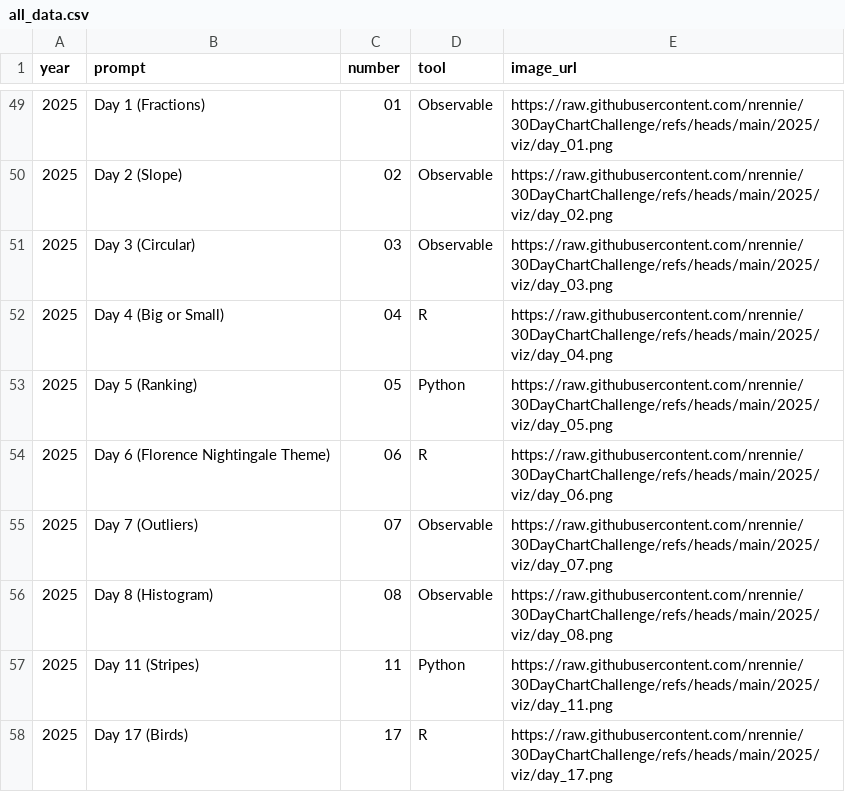
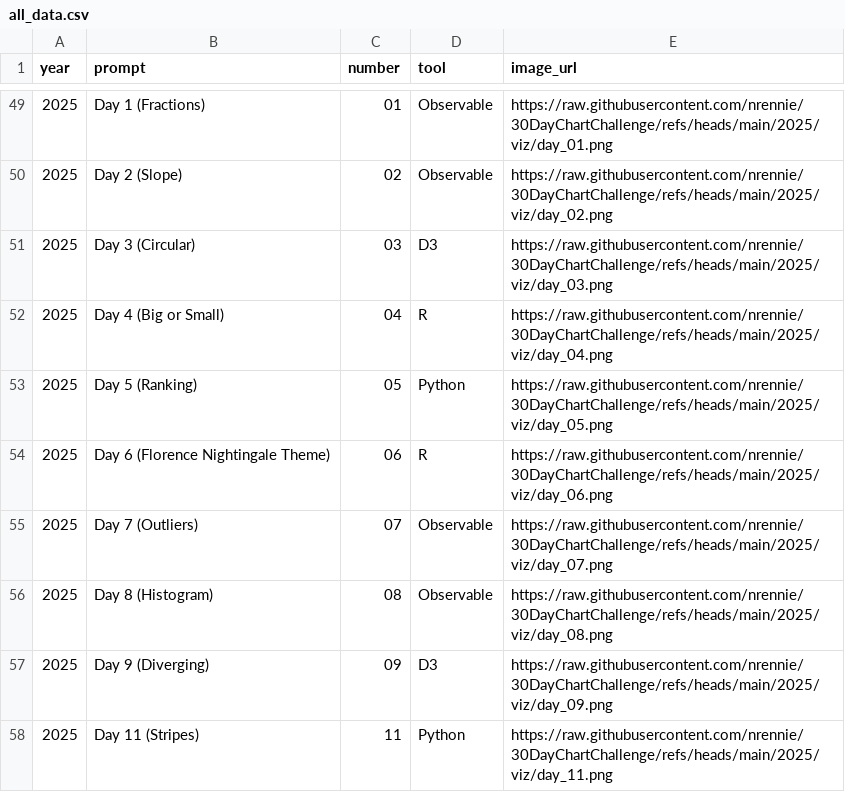
Before and after one commit to nrennie/30DayChartChallenge, a CSV file: data/all_data.csv, drawn as a sheet; only a part is shown, gaps mark what is left out; the shorter side is filled out with more unchanged rows.

Commit message:
update data

```diff
--- a/data/all_data.csv
+++ b/data/all_data.csv
@@ -50,3 +50,3 @@ year,prompt,number,tool,image_url
 2025,Day 2 (Slope),02,Observable,https://raw.githubusercontent.com/nrennie/30DayChartChallenge/refs/heads/main/2025/viz/day_02.png
-2025,Day 3 (Circular),03,Observable,https://raw.githubusercontent.com/nrennie/30DayChartChallenge/refs/heads/main/2025/viz/day_03.png
+2025,Day 3 (Circular),03,D3,https://raw.githubusercontent.com/nrennie/30DayChartChallenge/refs/heads/main/2025/viz/day_03.png
 2025,Day 4 (Big or Small),04,R,https://raw.githubusercontent.com/nrennie/30DayChartChallenge/refs/heads/main/2025/viz/day_04.png
@@ -56,2 +56,3 @@ year,prompt,number,tool,image_url
 2025,Day 8 (Histogram),08,Observable,https://raw.githubusercontent.com/nrennie/30DayChartChallenge/refs/heads/main/2025/viz/day_08.png
+2025,Day 9 (Diverging),09,D3,https://raw.githubusercontent.com/nrennie/30DayChartChallenge/refs/heads/main/2025/viz/day_09.png
 2025,Day 11 (Stripes),11,Python,https://raw.githubusercontent.com/nrennie/30DayChartChallenge/refs/heads/main/2025/viz/day_11.png
```
Also changed, not shown: 1 other file.
